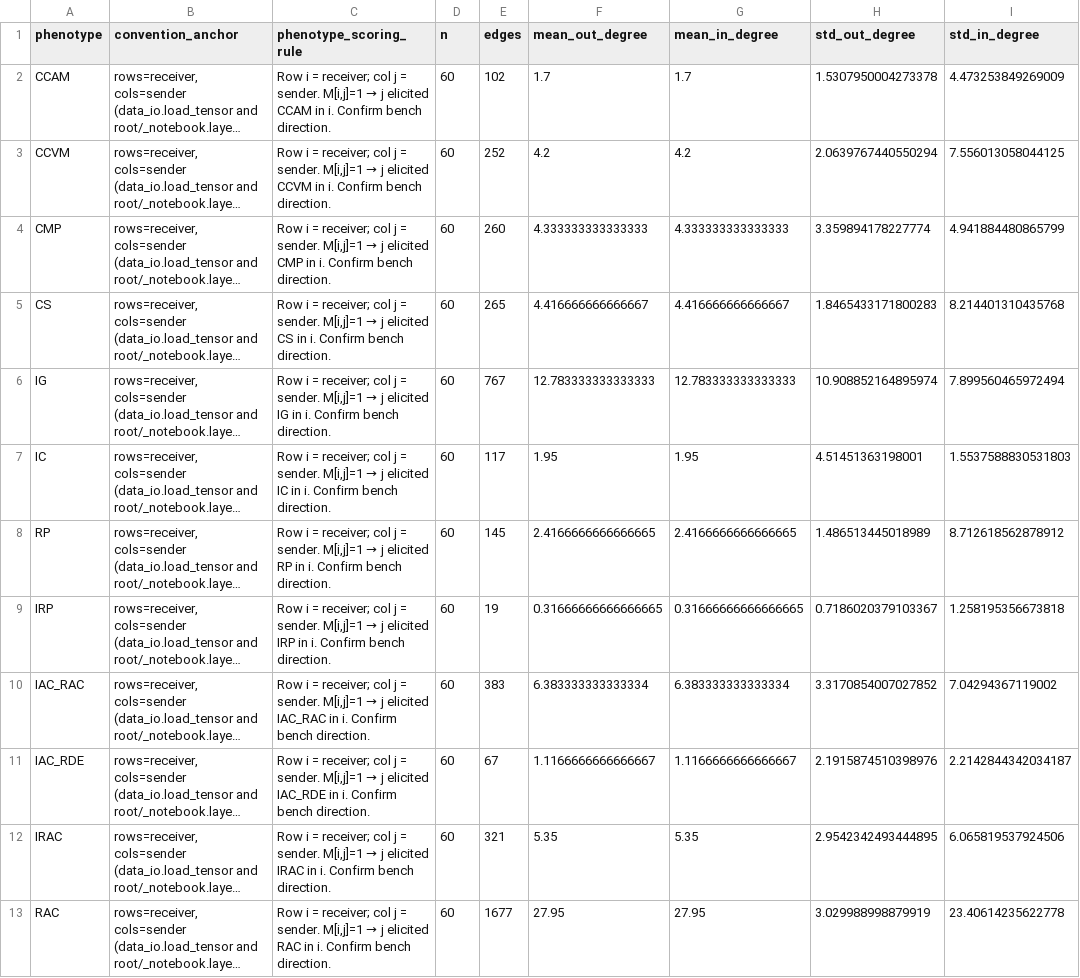
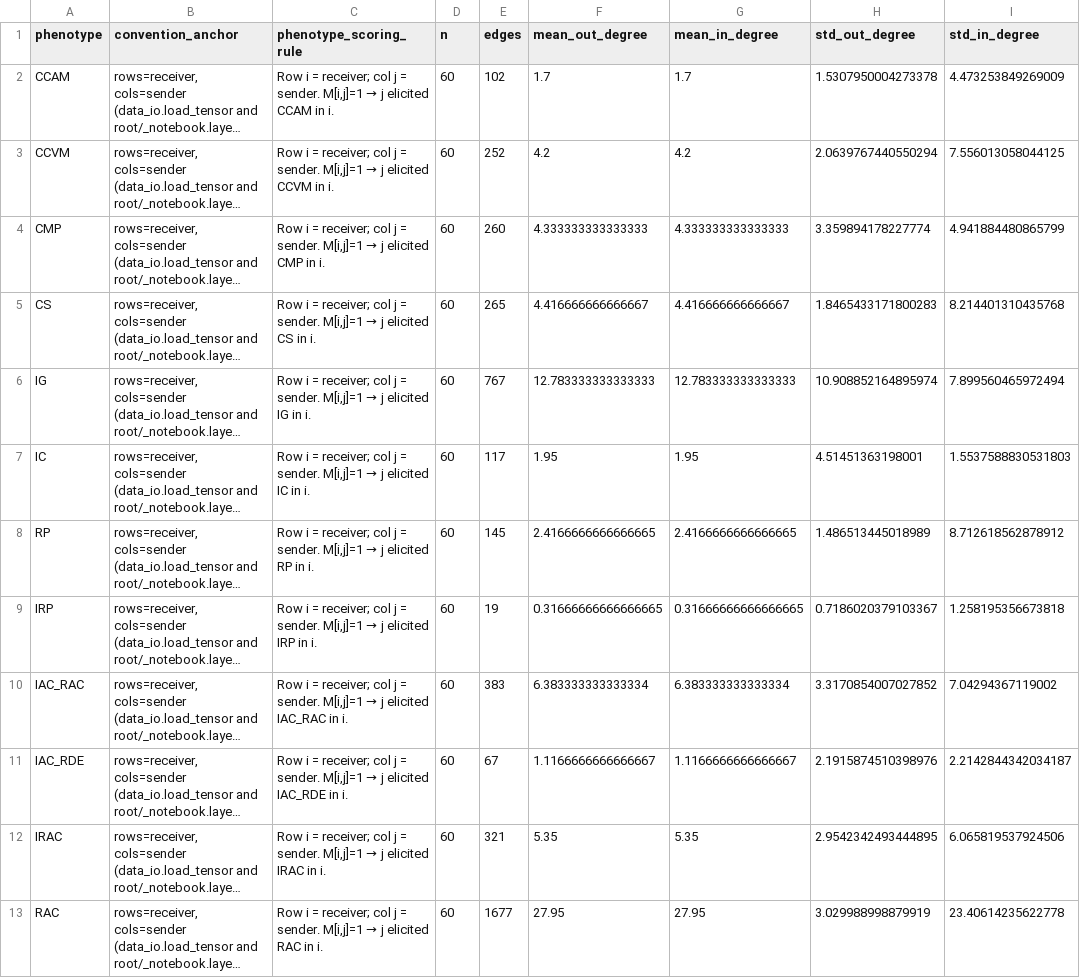
Before and after one commit to L1BOLL/actinobacteria-multilayer-networks, a CSV file: results/tables/directionality_summary.csv, drawn as a sheet; only a part is shown; long unchanged cells end in …; the diff names each change by its address in the sheet, - before the commit and + after, or states it on an @@ line.

```diff
--- a/results/tables/directionality_summary.csv
+++ b/results/tables/directionality_summary.csv
-C2 (phenotype_scoring_rule): …in i. Confirm bench direction.
+C2 (phenotype_scoring_rule): …in i.
-C3 (phenotype_scoring_rule): …in i. Confirm bench direction.
+C3 (phenotype_scoring_rule): …in i.
-C4 (phenotype_scoring_rule): …in i. Confirm bench direction.
+C4 (phenotype_scoring_rule): …in i.
-C5 (phenotype_scoring_rule): …in i. Confirm bench direction.
+C5 (phenotype_scoring_rule): …in i.
-C6 (phenotype_scoring_rule): …in i. Confirm bench direction.
+C6 (phenotype_scoring_rule): …in i.
-C7 (phenotype_scoring_rule): …in i. Confirm bench direction.
+C7 (phenotype_scoring_rule): …in i.
-C8 (phenotype_scoring_rule): …in i. Confirm bench direction.
+C8 (phenotype_scoring_rule): …in i.
-C9 (phenotype_scoring_rule): …in i. Confirm bench direction.
+C9 (phenotype_scoring_rule): …in i.
-C10 (phenotype_scoring_rule): …in i. Confirm bench direction.
+C10 (phenotype_scoring_rule): …in i.
-C11 (phenotype_scoring_rule): …in i. Confirm bench direction.
+C11 (phenotype_scoring_rule): …in i.
-C12 (phenotype_scoring_rule): …in i. Confirm bench direction.
+C12 (phenotype_scoring_rule): …in i.
-C13 (phenotype_scoring_rule): …in i. Confirm bench direction.
+C13 (phenotype_scoring_rule): …in i.
```
Also changed, not shown: 33 other files.
